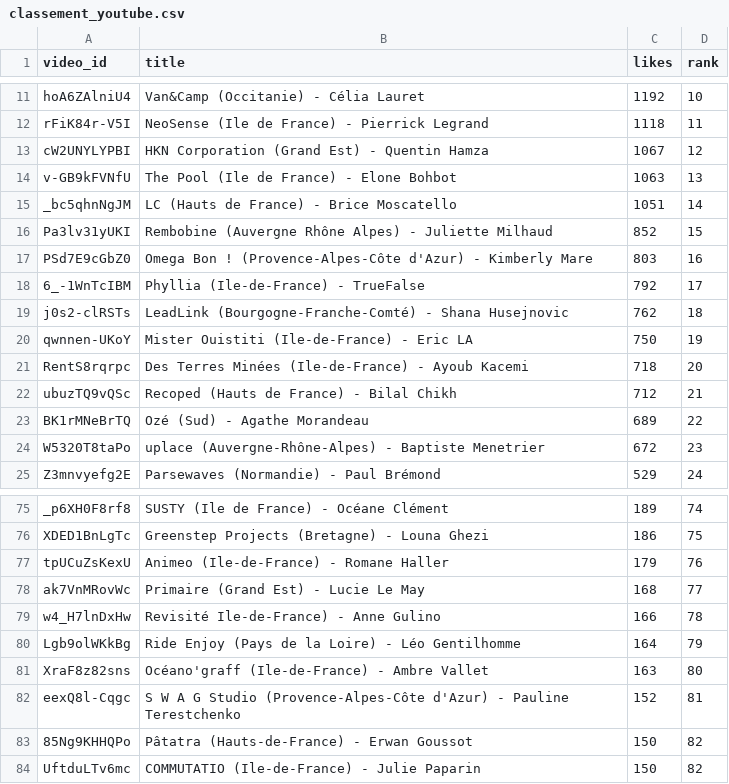
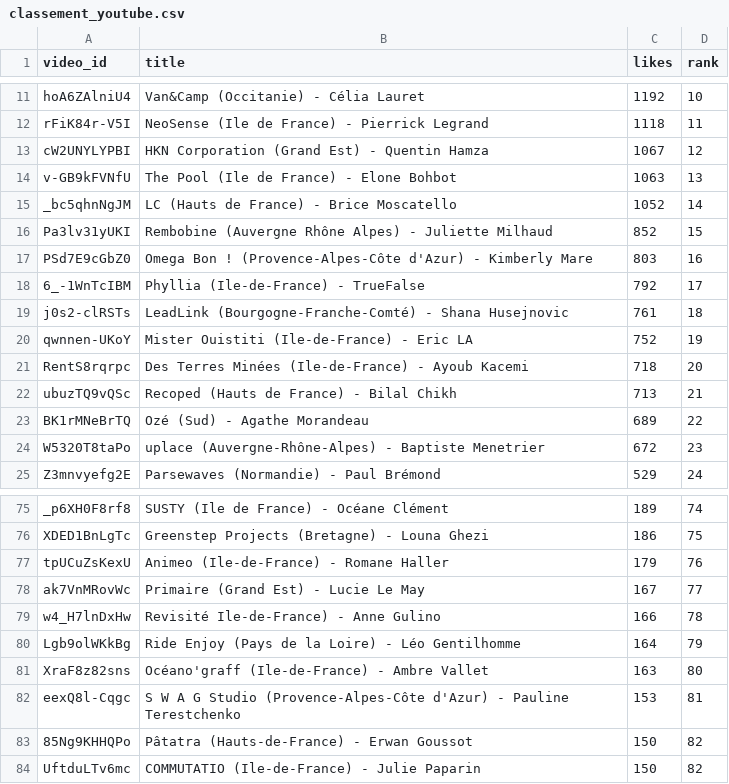
Before and after one commit to Hattariyo/suivi_youtube, a CSV file: classement_youtube.csv, drawn as a sheet; only a part is shown, gaps mark what is left out; the diff covers the shown part only.

```diff
--- a/classement_youtube.csv
+++ b/classement_youtube.csv
@@ -14,3 +14,3 @@ cW2UNYLYPBI,HKN Corporation (Grand Est) - Quentin Hamza,1067,12
 v-GB9kFVNfU,The Pool (Ile de France) - Elone Bohbot,1063,13
-_bc5qhnNgJM,LC (Hauts de France) - Brice Moscatello,1051,14
+_bc5qhnNgJM,LC (Hauts de France) - Brice Moscatello,1052,14
 Pa3lv31yUKI,Rembobine  (Auvergne Rhône Alpes) - Juliette Milhaud,852,15
@@ -18,6 +18,6 @@ PSd7E9cGbZ0,Omega Bon ! (Provence-Alpes-Côte d'Azur) - Kimberly Mare,803,16
 6_-1WnTcIBM,Phyllia (Ile-de-France) -  TrueFalse,792,17
-j0s2-clRSTs,LeadLink (Bourgogne-Franche-Comté) -  Shana Husejnovic,762,18
-qwnnen-UKoY,Mister Ouistiti  (Ile-de-France)   -   Eric LA,750,19
+j0s2-clRSTs,LeadLink (Bourgogne-Franche-Comté) -  Shana Husejnovic,761,18
+qwnnen-UKoY,Mister Ouistiti  (Ile-de-France)   -   Eric LA,752,19
 RentS8rqrpc,Des Terres Minées (Ile-de-France) - Ayoub Kacemi,718,20
-ubuzTQ9vQSc,Recoped (Hauts de France) - Bilal Chikh,712,21
+ubuzTQ9vQSc,Recoped (Hauts de France) - Bilal Chikh,713,21
 BK1rMNeBrTQ,Ozé (Sud) - Agathe Morandeau,689,22
@@ -77,3 +77,3 @@ XDED1BnLgTc,Greenstep Projects (Bretagne) -  Louna Ghezi,186,75
 tpUCuZsKexU,Animeo  (Ile-de-France) - Romane Haller,179,76
-ak7VnMRovWc,Primaire (Grand Est) - Lucie Le May,168,77
+ak7VnMRovWc,Primaire (Grand Est) - Lucie Le May,167,77
 w4_H7lnDxHw,Revisité Ile-de-France) - Anne Gulino,166,78
@@ -81,3 +81,3 @@ Lgb9olWKkBg,Ride Enjoy (Pays de la Loire) - Léo Gentilhomme,164,79
 XraF8z82sns,Océano'graff (Ile-de-France) - Ambre Vallet,163,80
-eexQ8l-Cqgc,S W A G  Studio (Provence-Alpes-Côte d'Azur) -  Pauline Terestchenko,152,81
+eexQ8l-Cqgc,S W A G  Studio (Provence-Alpes-Côte d'Azur) -  Pauline Terestchenko,153,81
 85Ng9KHHQPo,Pâtatra (Hauts-de-France) - Erwan Goussot,150,82
```
Also changed, not shown: 3 added rows, 3 removed rows and 9 edited cells elsewhere in this file, 1 other file.
